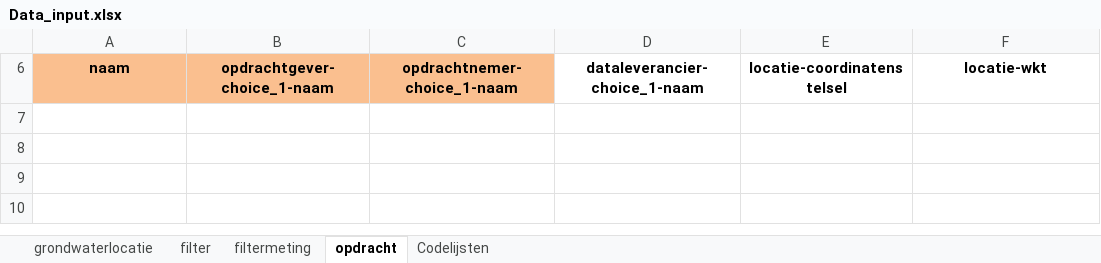
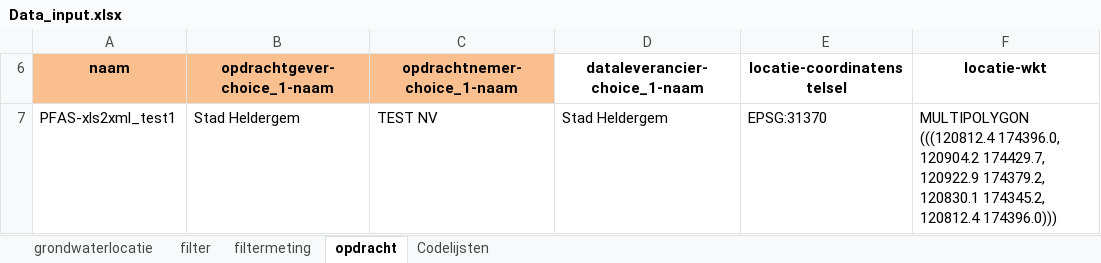
Before and after one commit to DOV-Vlaanderen/xls2xml, an Excel workbook: data/Data_input.xlsx, sheet opdracht, drawn as a sheet; values as stored, in another font and other column widths than the file's, no borders; table styles not drawn; the diff names each change by its address in the sheet, - before the commit and + after, or states it on an @@ line.

```diff
--- a/data/Data_input.xlsx (sheet opdracht)
+++ b/data/Data_input.xlsx (sheet opdracht)
+row 7: PFAS-xls2xml_test1 | Stad Heldergem | TEST NV | Stad Heldergem | EPSG:31370 | MULTIPOLYGON (((120812.4 174396.0, 120904.2 174429.7, 120922.9 174379.2, 120830.1 174345.2, 120812.4 174396.0)))
```
Also changed, not shown: 2 other files.
